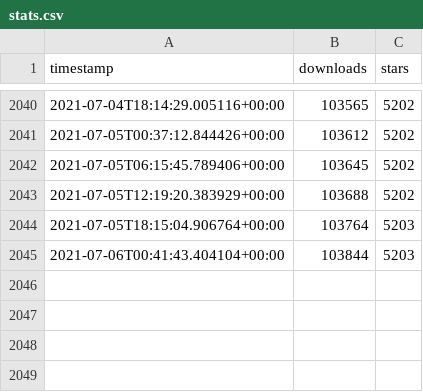
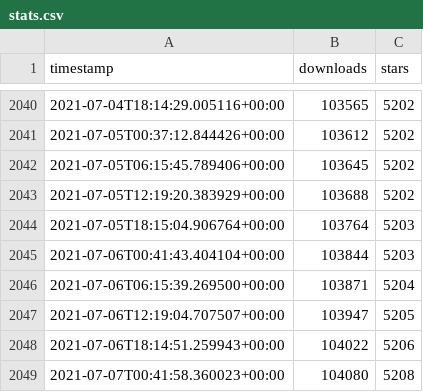
Before and after one commit to ActivityWatch/activitywatch.github.io, a CSV file: stats/data/stats.csv, drawn as a sheet; only a part is shown, gaps mark what is left out; the diff names each change by its address in the sheet, - before the commit and + after, or states it on an @@ line.

```diff
--- a/stats/data/stats.csv
+++ b/stats/data/stats.csv
+row 2046: 2021-07-06T06:15:39.269500+00:00 | 103871 | 5204
+row 2047: 2021-07-06T12:19:04.707507+00:00 | 103947 | 5205
+row 2048: 2021-07-06T18:14:51.259943+00:00 | 104022 | 5206
+row 2049: 2021-07-07T00:41:58.360023+00:00 | 104080 | 5208
```
Also changed, not shown: 3 other files.
